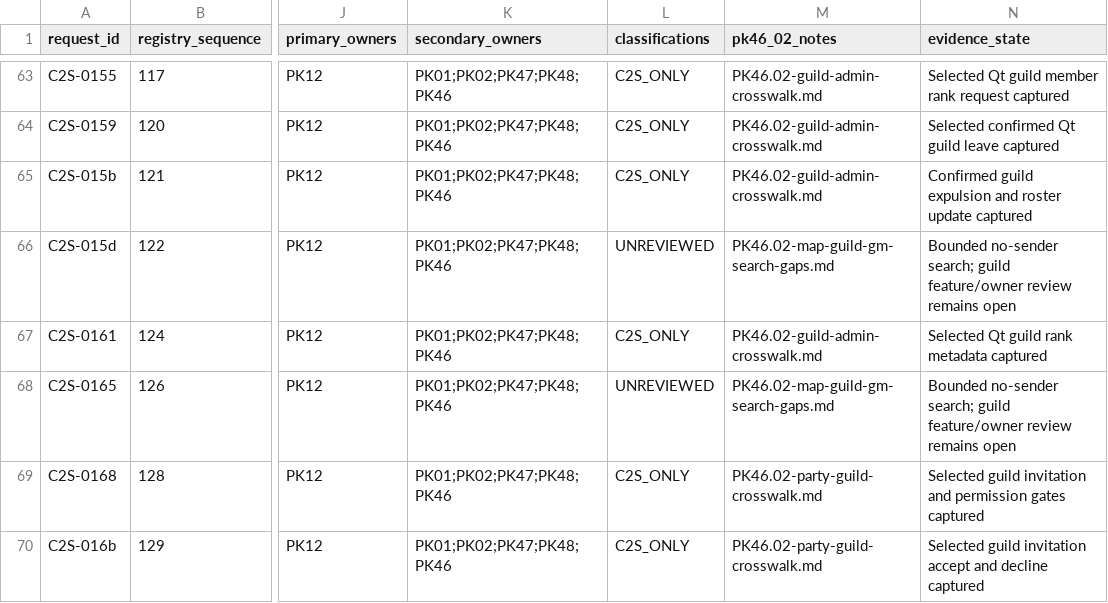
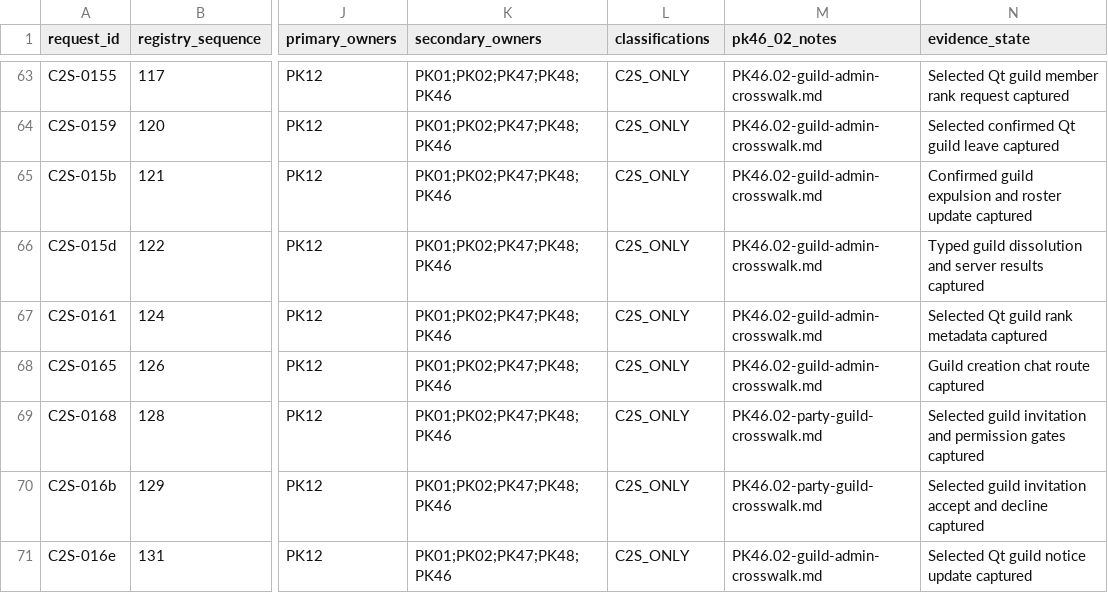
Before and after one commit to Sziadan/open-midgard, a CSV file: docs/packets/evidence/PK46.02-c2s-map-request-inventory.csv, drawn as a sheet; only a part is shown, gaps mark what is left out; the shorter side is filled out with more unchanged rows; the diff names each change by its address in the sheet, - before the commit and + after, or states it on an @@ line.

Commit message:
packet(PK46.02): connect guild creation and dissolution

```diff
--- a/docs/packets/evidence/PK46.02-c2s-map-request-inventory.csv
+++ b/docs/packets/evidence/PK46.02-c2s-map-request-inventory.csv
-L66 (classifications): UNREVIEWED
+L66 (classifications): C2S_ONLY
-M66 (pk46_02_notes): PK46.02-map-guild-gm-search-gaps.md
+M66 (pk46_02_notes): PK46.02-guild-admin-crosswalk.md
-N66 (evidence_state): Bounded no-sender search; guild feature/owner review remains open
+N66 (evidence_state): Typed guild dissolution and server results captured
-L68 (classifications): UNREVIEWED
+L68 (classifications): C2S_ONLY
-M68 (pk46_02_notes): PK46.02-map-guild-gm-search-gaps.md
+M68 (pk46_02_notes): PK46.02-guild-admin-crosswalk.md
-N68 (evidence_state): Bounded no-sender search; guild feature/owner review remains open
+N68 (evidence_state): Guild creation chat route captured
```
Also changed, not shown: docs/packets/coverage.csv, 9 other files.
